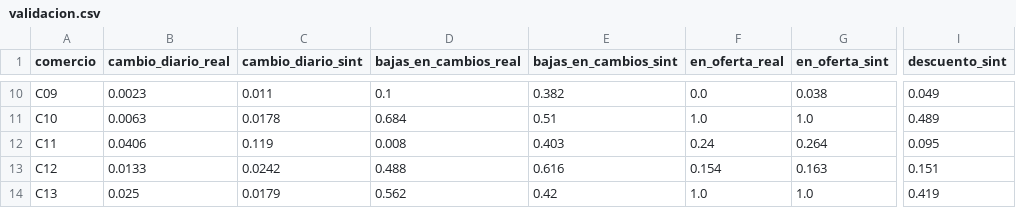
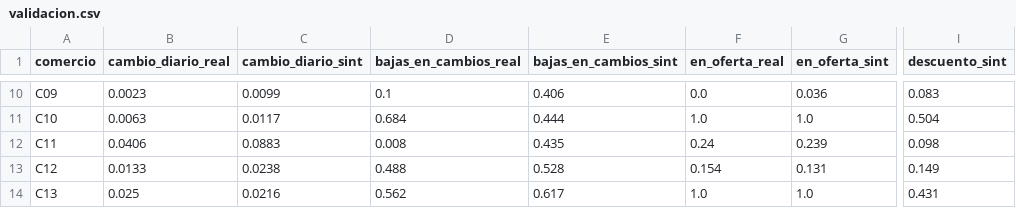
Before and after one commit to keba2804/bootcamp-espol-pricing, a CSV file: modelo1_competencia/validacion.csv, drawn as a sheet; only a part is shown, gaps mark what is left out; the diff covers the shown part only; the diff names each change by its address in the sheet, - before the commit and + after, or states it on an @@ line.

Commit message:
Modelo 1 en dos partes: clustering de las series y clasificacion de la baja, con tablas listas
Parte 1: agrupar las 3.616 series por comportamiento de precio (tabla_series.csv, baseline_clusters.py, 02_clusters.ipynb). Parte 2: tabla X, y lista (tabla_clasificacion.parquet) y 03_clasificacion.ipynb con regla, regresion logistica, arbol y boosting. Datos regenerados con tipos de serie; baseline y validacion actualizados.

```diff
--- a/modelo1_competencia/validacion.csv
+++ b/modelo1_competencia/validacion.csv
-C10 (cambio_diario_sint): 0.011
+C10 (cambio_diario_sint): 0.0099
-E10 (bajas_en_cambios_sint): 0.382
+E10 (bajas_en_cambios_sint): 0.406
-G10 (en_oferta_sint): 0.038
+G10 (en_oferta_sint): 0.036
-I10 (descuento_sint): 0.049
+I10 (descuento_sint): 0.083
-C11 (cambio_diario_sint): 0.0178
+C11 (cambio_diario_sint): 0.0117
-E11 (bajas_en_cambios_sint): 0.51
+E11 (bajas_en_cambios_sint): 0.444
-I11 (descuento_sint): 0.489
+I11 (descuento_sint): 0.504
-C12 (cambio_diario_sint): 0.119
+C12 (cambio_diario_sint): 0.0883
-E12 (bajas_en_cambios_sint): 0.403
+E12 (bajas_en_cambios_sint): 0.435
-G12 (en_oferta_sint): 0.264
+G12 (en_oferta_sint): 0.239
-I12 (descuento_sint): 0.095
+I12 (descuento_sint): 0.098
-C13 (cambio_diario_sint): 0.0242
+C13 (cambio_diario_sint): 0.0238
-E13 (bajas_en_cambios_sint): 0.616
+E13 (bajas_en_cambios_sint): 0.528
-G13 (en_oferta_sint): 0.163
+G13 (en_oferta_sint): 0.131
-I13 (descuento_sint): 0.151
+I13 (descuento_sint): 0.149
-C14 (cambio_diario_sint): 0.0179
+C14 (cambio_diario_sint): 0.0216
-E14 (bajas_en_cambios_sint): 0.42
+E14 (bajas_en_cambios_sint): 0.617
-I14 (descuento_sint): 0.419
+I14 (descuento_sint): 0.431
```
Also changed, not shown: 31 edited cells elsewhere in this file, 15 other files.
